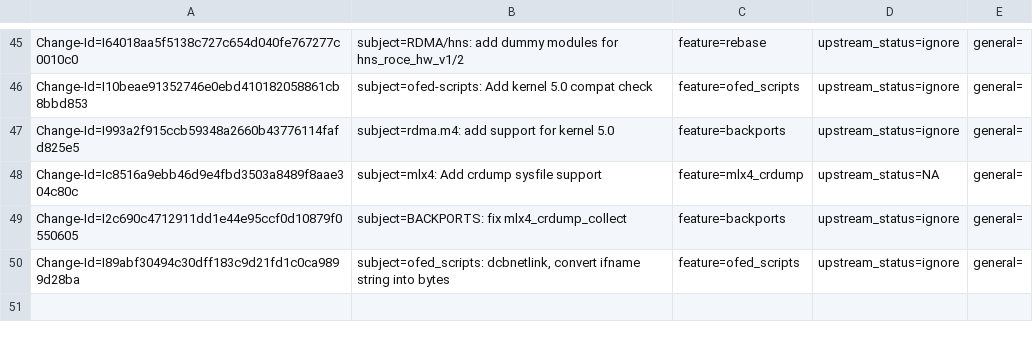
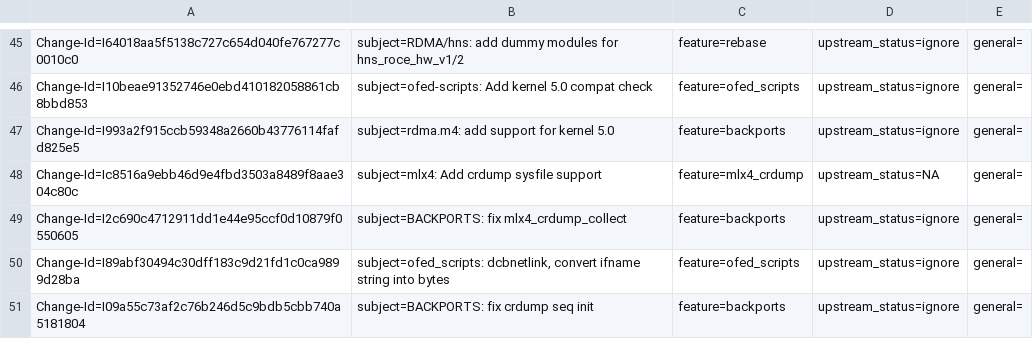
Before and after one commit to Shun-Hao/mlnx-ofa_kernel-4.6-1.0.1.1-rhel7.3, a CSV file: metadata/Talat_Batheesh.csv, drawn as a sheet; only a part is shown, gaps mark what is left out.

Commit message:
BACKPORTS: fix crdump seq init
issue: 1652864
Change-Id: I09a55c73af2c76b246d5c9bdb5cbb740a5181804
Signed-off-by: Talat Batheesh <talatb@mellanox.com>

```diff
--- a/metadata/Talat_Batheesh.csv
+++ b/metadata/Talat_Batheesh.csv
@@ -50 +50,2 @@ Change-Id=I2c690c4712911dd1e44e95ccf0d10879f0550605; subject=BACKPORTS: fix mlx4
 Change-Id=I89abf30494c30dff183c9d21fd1c0ca9899d28ba; subject=ofed_scripts: dcbnetlink, convert ifname string into bytes; feature=ofed_scripts; upstream_status=ignore; general=;
+Change-Id=I09a55c73af2c76b246d5c9bdb5cbb740a5181804; subject=BACKPORTS: fix crdump seq init; feature=backports; upstream_status=ignore; general=;
```
Also changed, not shown: 1 other file.
